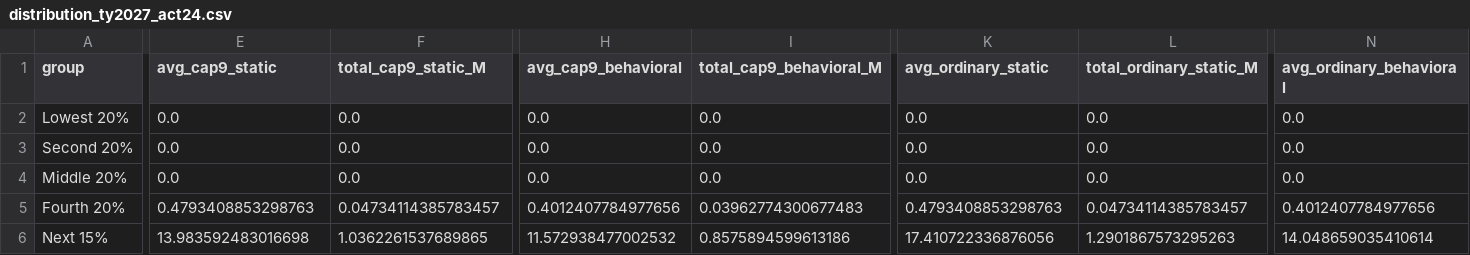
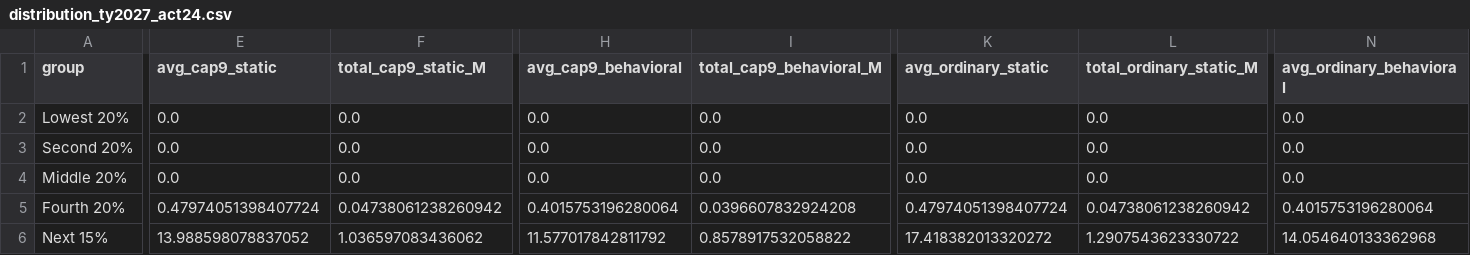
Before and after one commit to Hawaii-Appleseed/Census-Forecaster, a CSV file: site/data/capital-gains/distribution_ty2027_act24.csv, drawn as a sheet; only a part is shown, gaps mark what is left out; the diff covers the shown part only; the diff names each change by its address in the sheet, - before the commit and + after, or states it on an @@ line.

```diff
--- a/site/data/capital-gains/distribution_ty2027_act24.csv
+++ b/site/data/capital-gains/distribution_ty2027_act24.csv
-E5 (avg_cap9_static): 0.4793408853298763
+E5 (avg_cap9_static): 0.47974051398407724
-F5 (total_cap9_static_M): 0.04734114385783457
+F5 (total_cap9_static_M): 0.04738061238260942
-H5 (avg_cap9_behavioral): 0.4012407784977656
+H5 (avg_cap9_behavioral): 0.4015753196280064
-I5 (total_cap9_behavioral_M): 0.03962774300677483
+I5 (total_cap9_behavioral_M): 0.0396607832924208
-K5 (avg_ordinary_static): 0.4793408853298763
+K5 (avg_ordinary_static): 0.47974051398407724
-L5 (total_ordinary_static_M): 0.04734114385783457
+L5 (total_ordinary_static_M): 0.04738061238260942
-N5 (avg_ordinary_behavioral): 0.4012407784977656
+N5 (avg_ordinary_behavioral): 0.4015753196280064
-E6 (avg_cap9_static): 13.983592483016698
+E6 (avg_cap9_static): 13.988598078837052
-F6 (total_cap9_static_M): 1.0362261537689865
+F6 (total_cap9_static_M): 1.036597083436062
-H6 (avg_cap9_behavioral): 11.572938477002532
+H6 (avg_cap9_behavioral): 11.577017842811792
-I6 (total_cap9_behavioral_M): 0.8575894599613186
+I6 (total_cap9_behavioral_M): 0.8578917532058822
-K6 (avg_ordinary_static): 17.410722336876056
+K6 (avg_ordinary_static): 17.418382013320272
-L6 (total_ordinary_static_M): 1.2901867573295263
+L6 (total_ordinary_static_M): 1.2907543623330722
-N6 (avg_ordinary_behavioral): 14.048659035410614
+N6 (avg_ordinary_behavioral): 14.054640133362968
```
Also changed, not shown: 41 edited cells elsewhere in this file, site/data/act-24/distribution_income_class.csv, site/data/act-24/distribution_quintile.csv, 21 other files.
